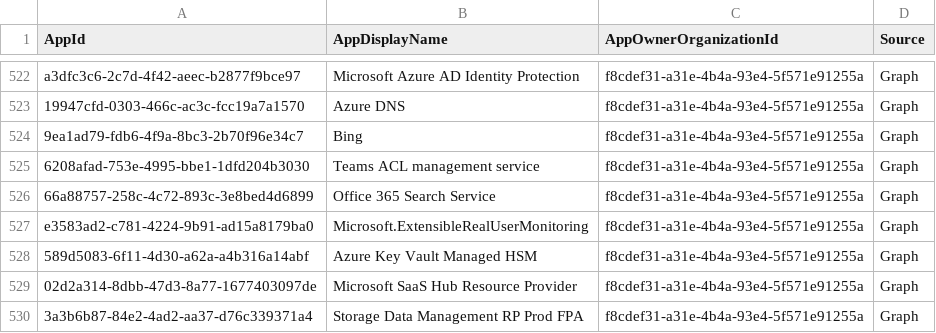
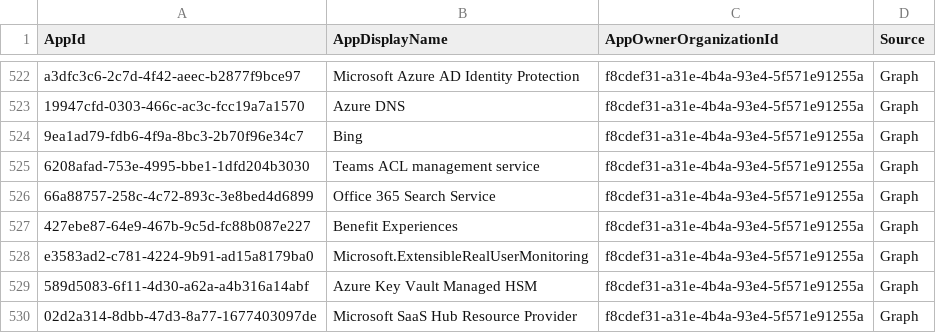
Before and after one commit to OAuthSentry/oauthsentry.github.io, a CSV file: data/entra/compliance_fill_merill.csv, drawn as a sheet; only a part is shown, gaps mark what is left out; the shorter side is filled out with more unchanged rows; the diff names each change by its address in the sheet, - before the commit and + after, or states it on an @@ line.

Commit message:
chore: refresh upstream sources & rebuild feeds [skip ci]

```diff
--- a/data/entra/compliance_fill_merill.csv
+++ b/data/entra/compliance_fill_merill.csv
+row 527: 427ebe87-64e9-467b-9c5d-fc88b087e227 | Benefit Experiences | f8cdef31-a31e-4b4a-93e4-5f571e91255a | Graph
```
Also changed, not shown: 28 other files.
